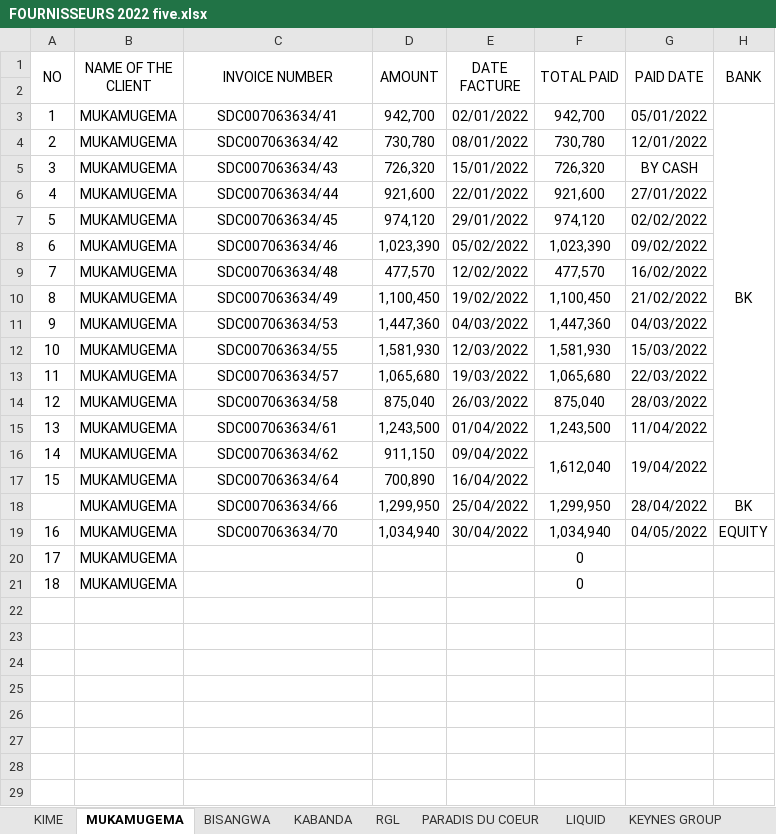
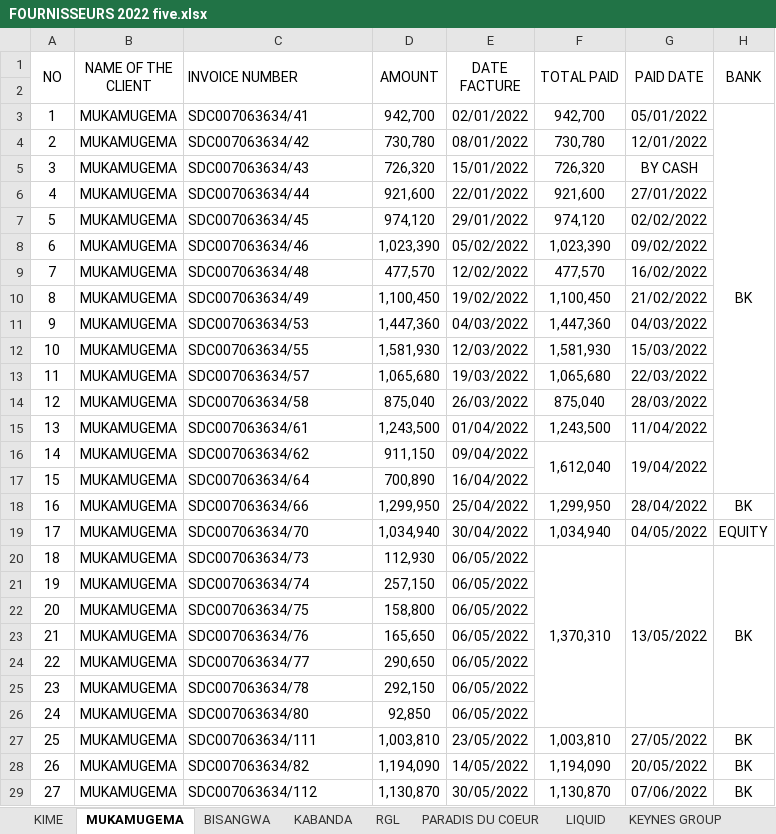
Before and after one commit to iradukunda123/Work, an Excel workbook: Fivetofive Hotel/FOURNISSEURS 2022 five.xlsx, sheet MUKAMUGEMA, drawn as a sheet; only a part is shown; values as stored, in another font and other column widths than the file's, no borders; removed rows and columns are numbered as before the commit, all else as after; the diff covers the shown part only; the diff names each change by its address in the sheet, - before the commit and + after, or states it on an @@ line.

```diff
--- a/Fivetofive Hotel/FOURNISSEURS 2022 five.xlsx (sheet MUKAMUGEMA)
+++ b/Fivetofive Hotel/FOURNISSEURS 2022 five.xlsx (sheet MUKAMUGEMA)
-C1 alignment: center
+C1 alignment: left
-C3:C19 alignment: center
+C3:C19 alignment: left
@@ column A (NO) renumbered between rows 18 and 19 @@
-row 20: 17 | MUKAMUGEMA |  |  |  | 0
-row 21: 18 | MUKAMUGEMA |  |  |  | 0
+row 20: 18 | MUKAMUGEMA | SDC007063634/73 | 112,930 | 06/05/2022 | 1,370,310 | 13/05/2022 | BK
+row 21: 19 | MUKAMUGEMA | SDC007063634/74 | 257,150 | 06/05/2022
+row 22: 20 | MUKAMUGEMA | SDC007063634/75 | 158,800 | 06/05/2022
+row 23: 21 | MUKAMUGEMA | SDC007063634/76 | 165,650 | 06/05/2022
+row 24: 22 | MUKAMUGEMA | SDC007063634/77 | 290,650 | 06/05/2022
+row 25: 23 | MUKAMUGEMA | SDC007063634/78 | 292,150 | 06/05/2022
+row 26: 24 | MUKAMUGEMA | SDC007063634/80 | 92,850 | 06/05/2022
+row 27: 25 | MUKAMUGEMA | SDC007063634/111 | 1,003,810 | 23/05/2022 | 1,003,810 | 27/05/2022 | BK
+row 28: 26 | MUKAMUGEMA | SDC007063634/82 | 1,194,090 | 14/05/2022 | 1,194,090 | 20/05/2022 | BK
+row 29: 27 | MUKAMUGEMA | SDC007063634/112 | 1,130,870 | 30/05/2022 | 1,130,870 | 07/06/2022 | BK
```
Also changed, not shown: 6 added rows elsewhere in this sheet, sheet KIME, sheet BISANGWA, sheet KABANDA, sheet PARADIS DU COEUR, sheet KEYNES GROUP, sheet RGL, other sheet tabs, Fivetofive Hotel/CLIENT 2022 five.xlsx, OneClick Hotel/BISANGWA ONECLICK.xlsx, 32 other files.
